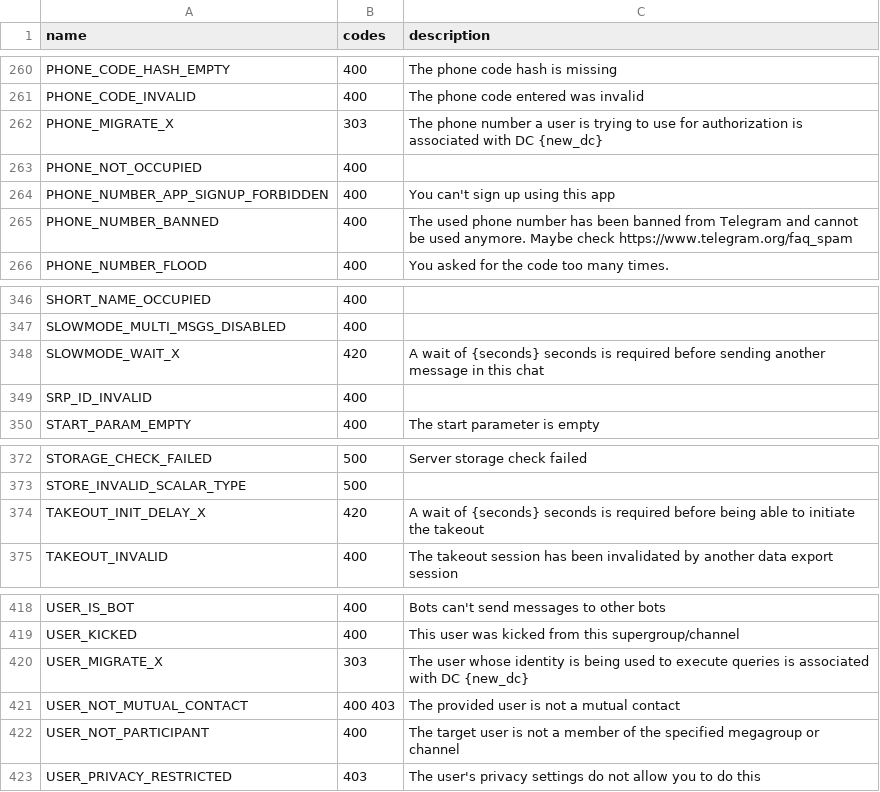
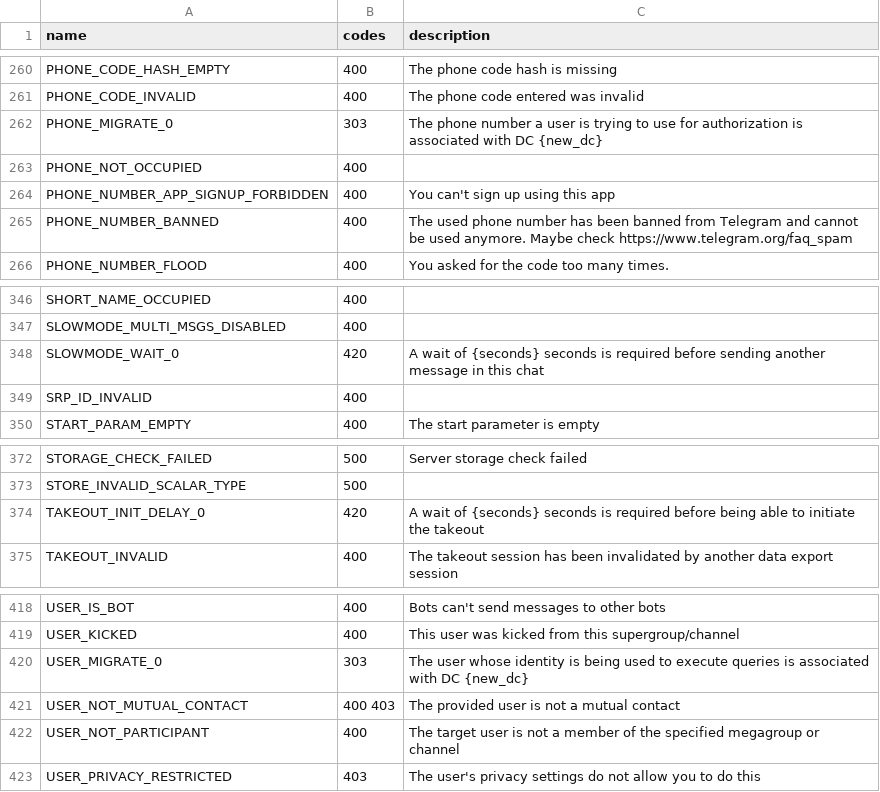
Before and after one commit to hikariatama/Telethon, a CSV file: telethon_generator/data/errors.csv, drawn as a sheet; only a part is shown, gaps mark what is left out; the diff covers the shown part only.

```diff
--- a/telethon_generator/data/errors.csv
+++ b/telethon_generator/data/errors.csv
@@ -261,3 +261,3 @@ PHONE_CODE_HASH_EMPTY,400,The phone code hash is missing
 PHONE_CODE_INVALID,400,The phone code entered was invalid
-PHONE_MIGRATE_X,303,The phone number a user is trying to use for authorization is associated with DC {new_dc}
+PHONE_MIGRATE_0,303,The phone number a user is trying to use for authorization is associated with DC {new_dc}
 PHONE_NOT_OCCUPIED,400,
@@ -347,3 +347,3 @@ SHORT_NAME_OCCUPIED,400,
 SLOWMODE_MULTI_MSGS_DISABLED,400,
-SLOWMODE_WAIT_X,420,A wait of {seconds} seconds is required before sending another message in this chat
+SLOWMODE_WAIT_0,420,A wait of {seconds} seconds is required before sending another message in this chat
 SRP_ID_INVALID,400,
@@ -373,3 +373,3 @@ STORAGE_CHECK_FAILED,500,Server storage check failed
 STORE_INVALID_SCALAR_TYPE,500,
-TAKEOUT_INIT_DELAY_X,420,A wait of {seconds} seconds is required before being able to initiate the takeout
+TAKEOUT_INIT_DELAY_0,420,A wait of {seconds} seconds is required before being able to initiate the takeout
 TAKEOUT_INVALID,400,The takeout session has been invalidated by another data export session
@@ -419,3 +419,3 @@ USER_IS_BOT,400,Bots can't send messages to other bots
 USER_KICKED,400,This user was kicked from this supergroup/channel
-USER_MIGRATE_X,303,The user whose identity is being used to execute queries is associated with DC {new_dc}
+USER_MIGRATE_0,303,The user whose identity is being used to execute queries is associated with DC {new_dc}
 USER_NOT_MUTUAL_CONTACT,400 403,The provided user is not a mutual contact
```
Also changed, not shown: 7 edited cells elsewhere in this file.
